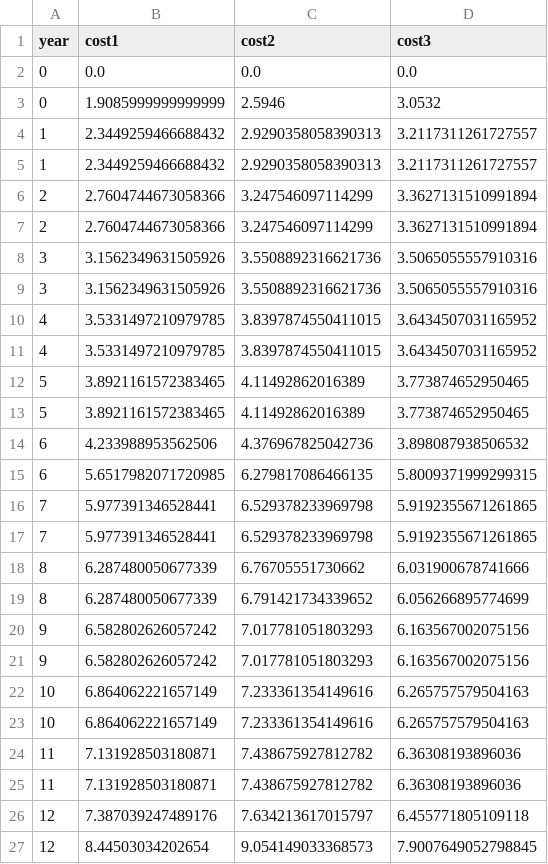
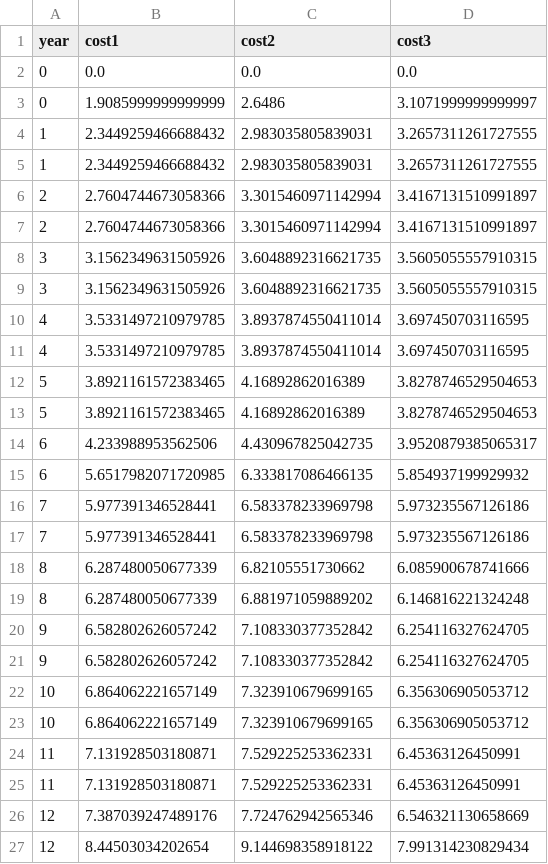
Before and after one commit to TUMFTM/LIFT, a CSV file: example/paper/B_data_time.csv, drawn as a sheet; only a part is shown; the diff covers the shown part only.

```diff
--- a/example/paper/B_data_time.csv
+++ b/example/paper/B_data_time.csv
@@ -2,26 +2,26 @@ year,cost1,cost2,cost3
 0,0.0,0.0,0.0
-0,1.9085999999999999,2.5946,3.0532
-1,2.3449259466688432,2.9290358058390313,3.2117311261727557
-1,2.3449259466688432,2.9290358058390313,3.2117311261727557
-2,2.7604744673058366,3.247546097114299,3.3627131510991894
-2,2.7604744673058366,3.247546097114299,3.3627131510991894
-3,3.1562349631505926,3.5508892316621736,3.5065055557910316
-3,3.1562349631505926,3.5508892316621736,3.5065055557910316
-4,3.5331497210979785,3.8397874550411015,3.6434507031165952
-4,3.5331497210979785,3.8397874550411015,3.6434507031165952
-5,3.8921161572383465,4.11492862016389,3.773874652950465
-5,3.8921161572383465,4.11492862016389,3.773874652950465
-6,4.233988953562506,4.376967825042736,3.898087938506532
-6,5.6517982071720985,6.279817086466135,5.8009371999299315
-7,5.977391346528441,6.529378233969798,5.9192355671261865
-7,5.977391346528441,6.529378233969798,5.9192355671261865
-8,6.287480050677339,6.76705551730662,6.031900678741666
-8,6.287480050677339,6.791421734339652,6.056266895774699
-9,6.582802626057242,7.017781051803293,6.163567002075156
-9,6.582802626057242,7.017781051803293,6.163567002075156
-10,6.864062221657149,7.233361354149616,6.265757579504163
-10,6.864062221657149,7.233361354149616,6.265757579504163
-11,7.131928503180871,7.438675927812782,6.36308193896036
-11,7.131928503180871,7.438675927812782,6.36308193896036
-12,7.387039247489176,7.634213617015797,6.455771805109118
-12,8.44503034202654,9.054149033368573,7.9007649052798845
+0,1.9085999999999999,2.6486,3.1071999999999997
+1,2.3449259466688432,2.983035805839031,3.2657311261727555
+1,2.3449259466688432,2.983035805839031,3.2657311261727555
+2,2.7604744673058366,3.3015460971142994,3.4167131510991897
+2,2.7604744673058366,3.3015460971142994,3.4167131510991897
+3,3.1562349631505926,3.6048892316621735,3.5605055557910315
+3,3.1562349631505926,3.6048892316621735,3.5605055557910315
+4,3.5331497210979785,3.8937874550411014,3.697450703116595
+4,3.5331497210979785,3.8937874550411014,3.697450703116595
+5,3.8921161572383465,4.16892862016389,3.8278746529504653
+5,3.8921161572383465,4.16892862016389,3.8278746529504653
+6,4.233988953562506,4.430967825042735,3.9520879385065317
+6,5.6517982071720985,6.333817086466135,5.854937199929932
+7,5.977391346528441,6.583378233969798,5.973235567126186
+7,5.977391346528441,6.583378233969798,5.973235567126186
+8,6.287480050677339,6.82105551730662,6.085900678741666
+8,6.287480050677339,6.881971059889202,6.146816221324248
+9,6.582802626057242,7.108330377352842,6.254116327624705
+9,6.582802626057242,7.108330377352842,6.254116327624705
+10,6.864062221657149,7.323910679699165,6.356306905053712
+10,6.864062221657149,7.323910679699165,6.356306905053712
+11,7.131928503180871,7.529225253362331,6.45363126450991
+11,7.131928503180871,7.529225253362331,6.45363126450991
+12,7.387039247489176,7.724762942565346,6.546321130658669
+12,8.44503034202654,9.144698358918122,7.991314230829434
```
Also changed, not shown: 32 edited cells elsewhere in this file, 1 other file.
